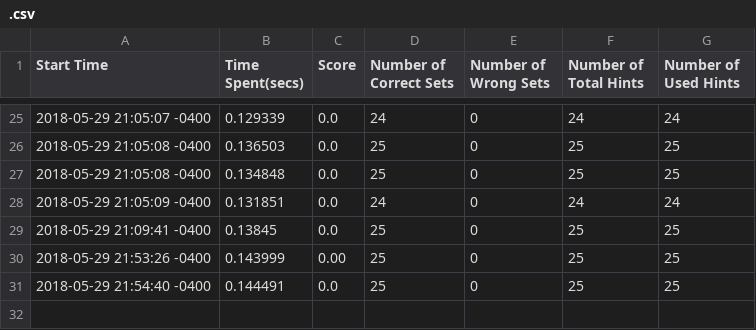
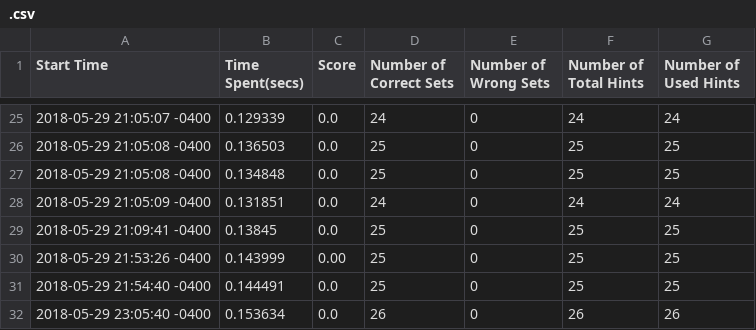
Before and after one commit to AriettaZ/set-game, a CSV file: game_result/.csv, drawn as a sheet; only a part is shown, gaps mark what is left out.

```diff
--- a/game_result/.csv
+++ b/game_result/.csv
@@ -31 +31,2 @@ Start Time,Time Spent(secs),Score,Number of Correct Sets,Number of Wrong Sets,Nu
 2018-05-29 21:54:40 -0400,0.144491,0.0,25,0,25,25
+2018-05-29 23:05:40 -0400,0.153634,0.0,26,0,26,26
```
Also changed, not shown: 1 other file.
